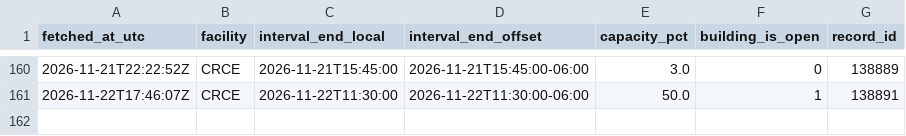
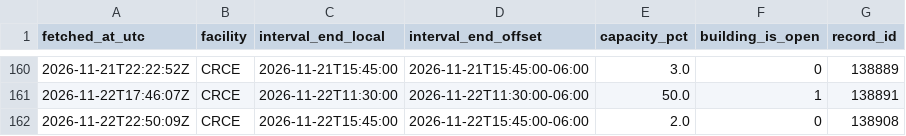
Before and after one commit to s4ndyz/crowd4cast, a CSV file: building.csv, drawn as a sheet; only a part is shown, gaps mark what is left out; the diff names each change by its address in the sheet, - before the commit and + after, or states it on an @@ line.

```diff
--- a/building.csv
+++ b/building.csv
+row 162: 2026-11-22T22:50:09Z | CRCE | 2026-11-22T15:45:00 | 2026-11-22T15:45:00-06:00 | 2.0 | 0 | 138908
```
Also changed, not shown: day.csv, polls.csv, 1 other file.
